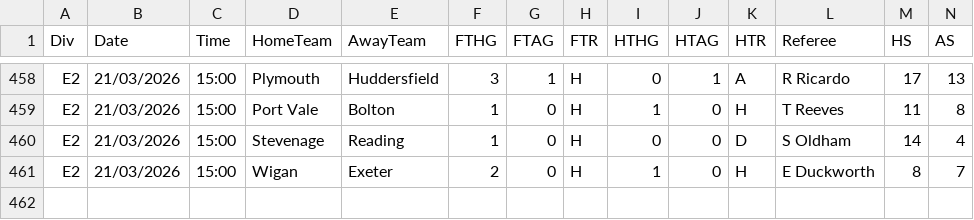
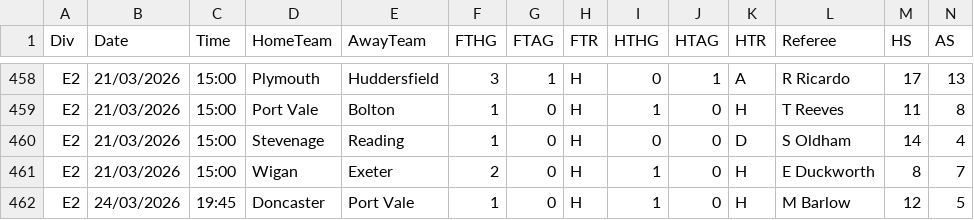
Before and after one commit to Matthierry/Gamepicker, a CSV file: data/raw/E2_2526.csv, drawn as a sheet; only a part is shown, gaps mark what is left out; rows hold the shown columns only; the diff names each change by its address in the sheet, - before the commit and + after, or states it on an @@ line.

```diff
--- a/data/raw/E2_2526.csv
+++ b/data/raw/E2_2526.csv
+row 462: E2 | 24/03/2026 | 19:45 | Doncaster | Port Vale | 1 | 0 | H | 1 | 0 | H | M Barlow | 12 | 5
```
Also changed, not shown: data/raw/E3_2526.csv, 2 other files.
